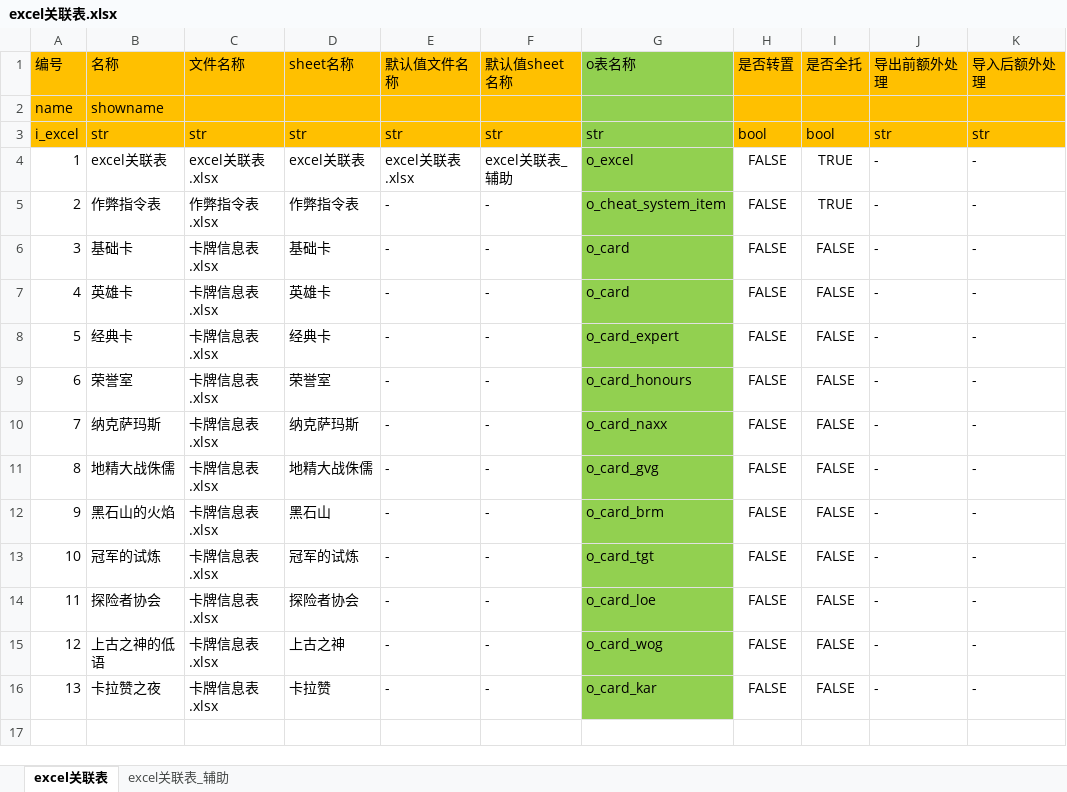
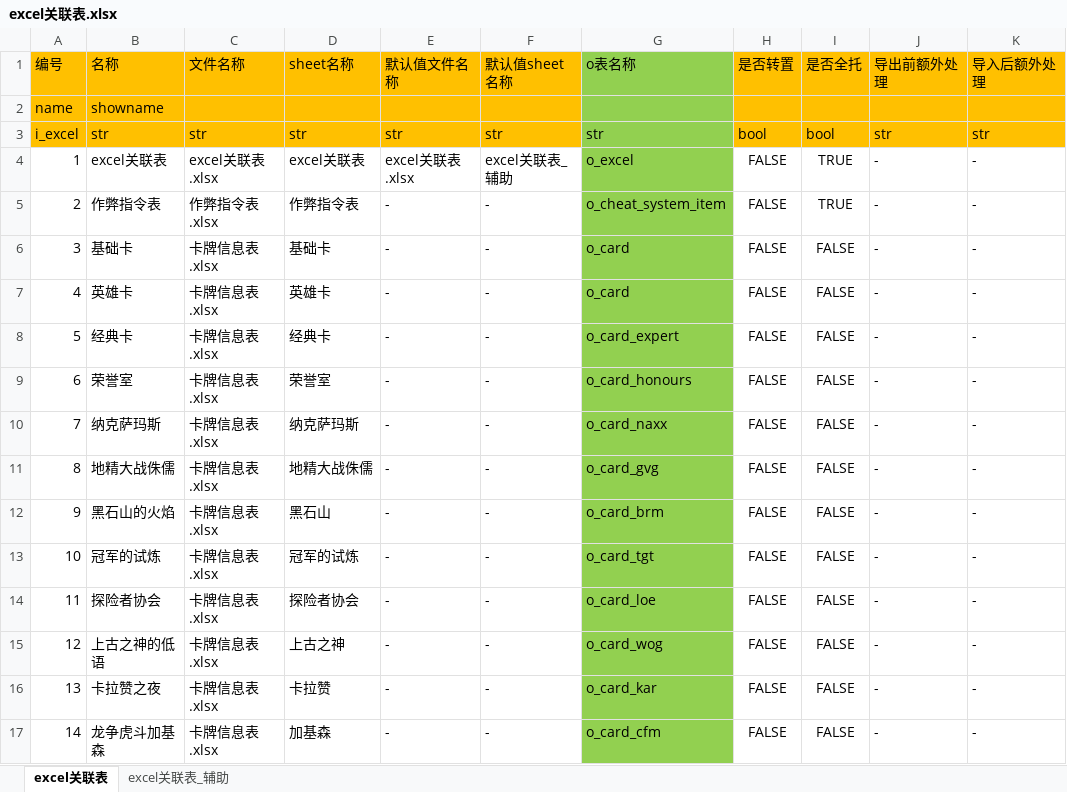
Before and after one commit to zpcpi/SZ-Hearth-Stone, an Excel workbook: excel/excel关联表.xlsx, sheet excel关联表, drawn as a sheet; values as stored, in another font and other column widths than the file's, no borders; the diff names each change by its address in the sheet, - before the commit and + after, or states it on an @@ line.

```diff
--- a/excel/excel关联表.xlsx (sheet excel关联表)
+++ b/excel/excel关联表.xlsx (sheet excel关联表)
+row 17: 14 | 龙争虎斗加基森 | 卡牌信息表.xlsx | 加基森 | - | - | o_card_cfm | FALSE | FALSE | - | -
```
Also changed, not shown: excel/卡牌信息表.xlsx, 9 other files.
